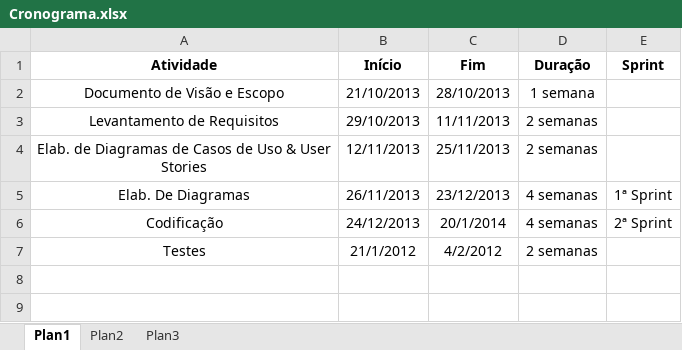
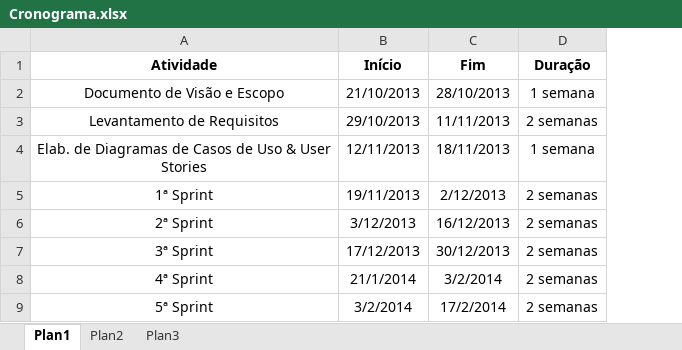
Before and after one commit to tayllan/Projeto-e-Commerce, an Excel workbook: docs/Cronograma.xlsx, sheet Plan1, drawn as a sheet; values as stored, in another font and other column widths than the file's, no borders; removed rows and columns are numbered as before the commit, all else as after; the diff names each change by its address in the sheet, - before the commit and + after, or states it on an @@ line.

Commit message:
Cronograma

```diff
--- a/docs/Cronograma.xlsx (sheet Plan1)
+++ b/docs/Cronograma.xlsx (sheet Plan1)
-column E (Sprint), empty
-C4 (Fim): 25/11/2013
+C4 (Fim): 18/11/2013
-D4 (Duração): 2 semanas
+D4 (Duração): 1 semana
-row 5: Elab. De Diagramas | 26/11/2013 | 23/12/2013 | 4 semanas | 1ª Sprint
-row 6: Codificação | 24/12/2013 | 20/1/2014 | 4 semanas | 2ª Sprint
+row 5: 1ª Sprint | 19/11/2013 | 2/12/2013 | 2 semanas
+row 6: 2ª Sprint | 3/12/2013 | 16/12/2013 | 2 semanas
+row 7: 3ª Sprint | 17/12/2013 | 30/12/2013 | 2 semanas
-A8 (Atividade): Testes
+A8 (Atividade): 4ª Sprint
-B8 (Início): 21/1/2012
+B8 (Início): 21/1/2014
-C8 (Fim): 4/2/2012
+C8 (Fim): 3/2/2014
+row 9: 5ª Sprint | 3/2/2014 | 17/2/2014 | 2 semanas
```
